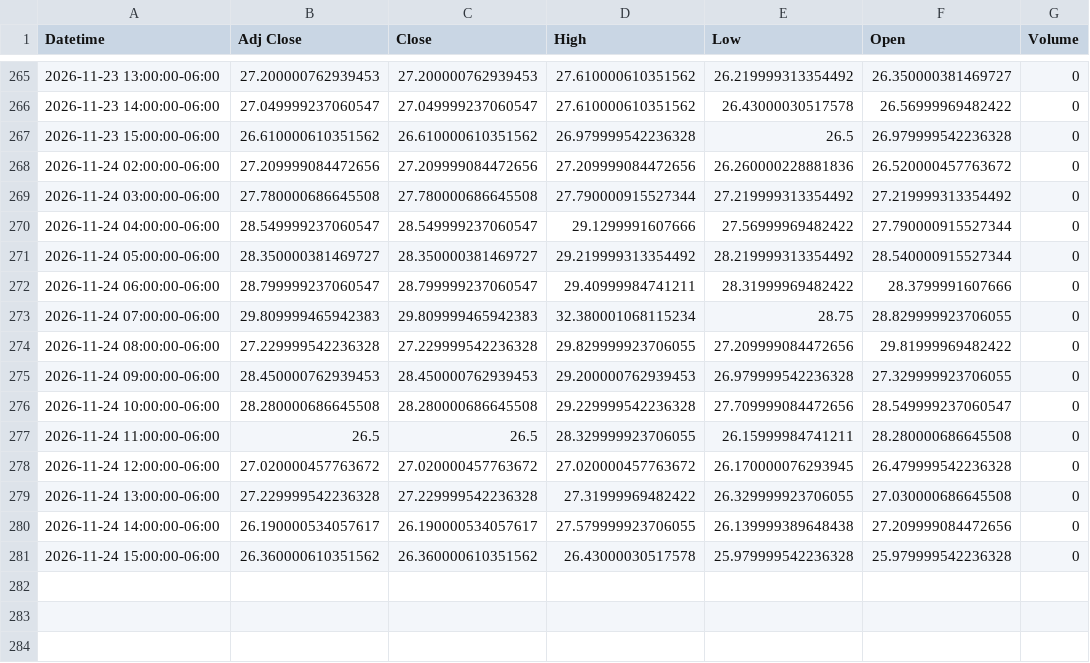
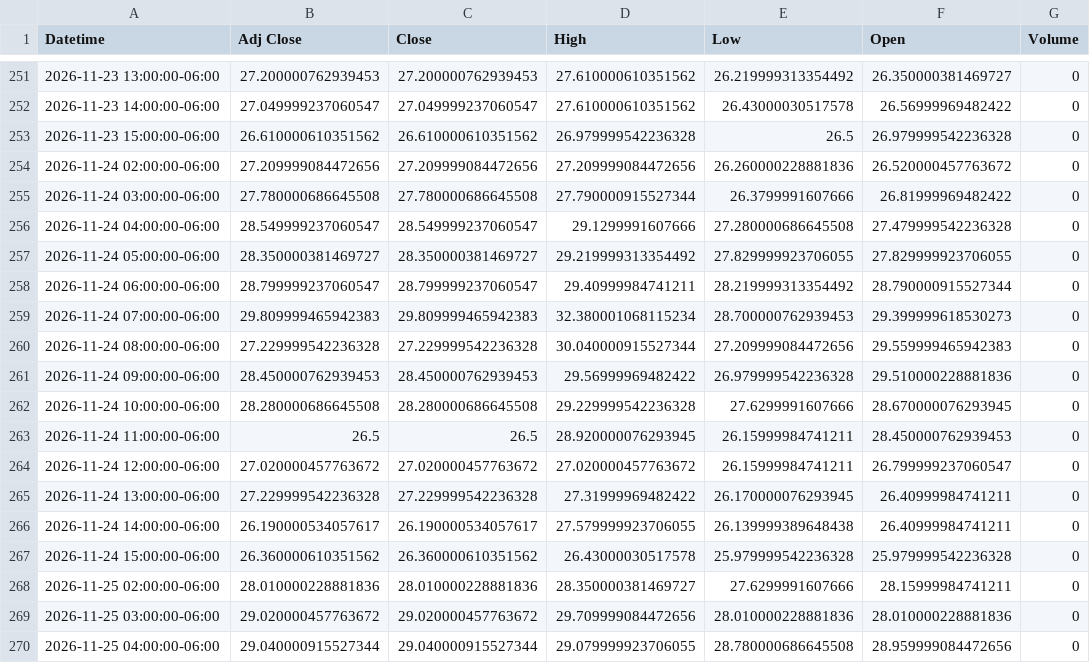
Before and after one commit to Jordan4369/mes-data, a CSV file: data/vix_1h.csv, drawn as a sheet; only a part is shown, gaps mark what is left out; the diff covers the shown part only.

```diff
--- a/data/vix_1h.csv
+++ b/data/vix_1h.csv
@@ -268,14 +254,17 @@ Datetime,Adj Close,Close,High,Low,Open,Volume
 2026-11-24 02:00:00-06:00,27.209999084472656,27.209999084472656,27.209999084472656,26.260000228881836,26.520000457763672,0
-2026-11-24 03:00:00-06:00,27.780000686645508,27.780000686645508,27.790000915527344,27.219999313354492,27.219999313354492,0
-2026-11-24 04:00:00-06:00,28.549999237060547,28.549999237060547,29.1299991607666,27.56999969482422,27.790000915527344,0
-2026-11-24 05:00:00-06:00,28.350000381469727,28.350000381469727,29.219999313354492,28.219999313354492,28.540000915527344,0
-2026-11-24 06:00:00-06:00,28.799999237060547,28.799999237060547,29.40999984741211,28.31999969482422,28.3799991607666,0
-2026-11-24 07:00:00-06:00,29.809999465942383,29.809999465942383,32.380001068115234,28.75,28.829999923706055,0
-2026-11-24 08:00:00-06:00,27.229999542236328,27.229999542236328,29.829999923706055,27.209999084472656,29.81999969482422,0
-2026-11-24 09:00:00-06:00,28.450000762939453,28.450000762939453,29.200000762939453,26.979999542236328,27.329999923706055,0
-2026-11-24 10:00:00-06:00,28.280000686645508,28.280000686645508,29.229999542236328,27.709999084472656,28.549999237060547,0
-2026-11-24 11:00:00-06:00,26.5,26.5,28.329999923706055,26.15999984741211,28.280000686645508,0
-2026-11-24 12:00:00-06:00,27.020000457763672,27.020000457763672,27.020000457763672,26.170000076293945,26.479999542236328,0
-2026-11-24 13:00:00-06:00,27.229999542236328,27.229999542236328,27.31999969482422,26.329999923706055,27.030000686645508,0
-2026-11-24 14:00:00-06:00,26.190000534057617,26.190000534057617,27.579999923706055,26.139999389648438,27.209999084472656,0
+2026-11-24 03:00:00-06:00,27.780000686645508,27.780000686645508,27.790000915527344,26.3799991607666,26.81999969482422,0
+2026-11-24 04:00:00-06:00,28.549999237060547,28.549999237060547,29.1299991607666,27.280000686645508,27.479999542236328,0
+2026-11-24 05:00:00-06:00,28.350000381469727,28.350000381469727,29.219999313354492,27.829999923706055,27.829999923706055,0
+2026-11-24 06:00:00-06:00,28.799999237060547,28.799999237060547,29.40999984741211,28.219999313354492,28.790000915527344,0
+2026-11-24 07:00:00-06:00,29.809999465942383,29.809999465942383,32.380001068115234,28.700000762939453,29.399999618530273,0
+2026-11-24 08:00:00-06:00,27.229999542236328,27.229999542236328,30.040000915527344,27.209999084472656,29.559999465942383,0
+2026-11-24 09:00:00-06:00,28.450000762939453,28.450000762939453,29.56999969482422,26.979999542236328,29.510000228881836,0
+2026-11-24 10:00:00-06:00,28.280000686645508,28.280000686645508,29.229999542236328,27.6299991607666,28.670000076293945,0
+2026-11-24 11:00:00-06:00,26.5,26.5,28.920000076293945,26.15999984741211,28.450000762939453,0
+2026-11-24 12:00:00-06:00,27.020000457763672,27.020000457763672,27.020000457763672,26.15999984741211,26.799999237060547,0
+2026-11-24 13:00:00-06:00,27.229999542236328,27.229999542236328,27.31999969482422,26.170000076293945,26.40999984741211,0
+2026-11-24 14:00:00-06:00,26.190000534057617,26.190000534057617,27.579999923706055,26.139999389648438,26.40999984741211,0
 2026-11-24 15:00:00-06:00,26.360000610351562,26.360000610351562,26.43000030517578,25.979999542236328,25.979999542236328,0
+2026-11-25 02:00:00-06:00,28.010000228881836,28.010000228881836,28.350000381469727,27.6299991607666,28.15999984741211,0
+2026-11-25 03:00:00-06:00,29.020000457763672,29.020000457763672,29.709999084472656,28.010000228881836,28.010000228881836,0
+2026-11-25 04:00:00-06:00,29.040000915527344,29.040000915527344,29.079999923706055,28.780000686645508,28.959999084472656,0
```
Also changed, not shown: 14 removed rows elsewhere in this file, data/es_15m.csv, data/es_1h.csv, 1 other file.
